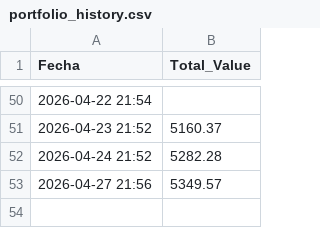
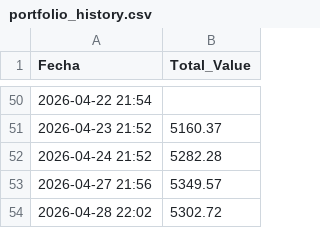
Before and after one commit to victorrd2946-jpg/Automated-Portfolio1, a CSV file: portfolio_history.csv, drawn as a sheet; only a part is shown, gaps mark what is left out.

```diff
--- a/portfolio_history.csv
+++ b/portfolio_history.csv
@@ -53 +53,2 @@ Fecha,Total_Value
 2026-04-27 21:56,5349.57
+2026-04-28 22:02,5302.72
```
